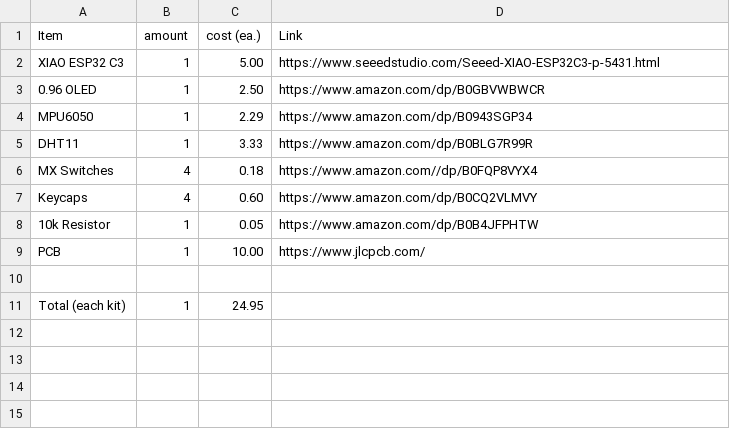
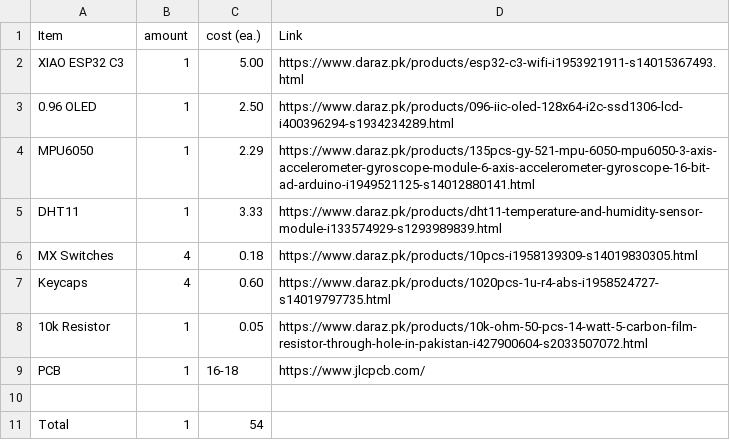
Before and after one commit to husnainxali/Starbie, a CSV file: BOM.csv, drawn as a sheet.

Commit message:
update Bom

```diff
--- a/BOM.csv
+++ b/BOM.csv
@@ -1,11 +1,11 @@
 Item, amount, cost (ea.), Link
-XIAO ESP32 C3, 1, 5.00, https://www.seeedstudio.com/Seeed-XIAO-ESP32C3-p-5431.html
-0.96 OLED, 1, 2.50, https://www.amazon.com/dp/B0GBVWBWCR
-MPU6050, 1, 2.29, https://www.amazon.com/dp/B0943SGP34
-DHT11, 1, 3.33, https://www.amazon.com/dp/B0BLG7R99R
-MX Switches, 4, 0.18, https://www.amazon.com//dp/B0FQP8VYX4
-Keycaps, 4, 0.60, https://www.amazon.com/dp/B0CQ2VLMVY
-10k Resistor, 1, 0.05, https://www.amazon.com/dp/B0B4JFPHTW
-PCB,1,10.00,https://www.jlcpcb.com/
+XIAO ESP32 C3, 1, 5.00, https://www.daraz.pk/products/esp32-c3-wifi-i1953921911-s14015367493.html
+0.96 OLED, 1, 2.50, https://www.daraz.pk/products/096-iic-oled-128x64-i2c-ssd1306-lcd-i400396294-s1934234289.html
+MPU6050, 1, 2.29,https://www.daraz.pk/products/135pcs-gy-521-mpu-6050-mpu6050-3-axis-accelerometer-gyroscope-module-6-axis-accelerometer-gyroscope-16-bit-ad-arduino-i1949521125-s14012880141.html
+DHT11, 1, 3.33, https://www.daraz.pk/products/dht11-temperature-and-humidity-sensor-module-i133574929-s1293989839.html
+MX Switches, 4, 0.18, https://www.daraz.pk/products/10pcs-i1958139309-s14019830305.html
+Keycaps, 4, 0.60, https://www.daraz.pk/products/1020pcs-1u-r4-abs-i1958524727-s14019797735.html
+10k Resistor, 1, 0.05,https://www.daraz.pk/products/10k-ohm-50-pcs-14-watt-5-carbon-film-resistor-through-hole-in-pakistan-i427900604-s2033507072.html
+PCB,1,16-18,https://www.jlcpcb.com/
 ,,,
-Total (each kit), 1, 24.95,
+Total , 1, 54
```
